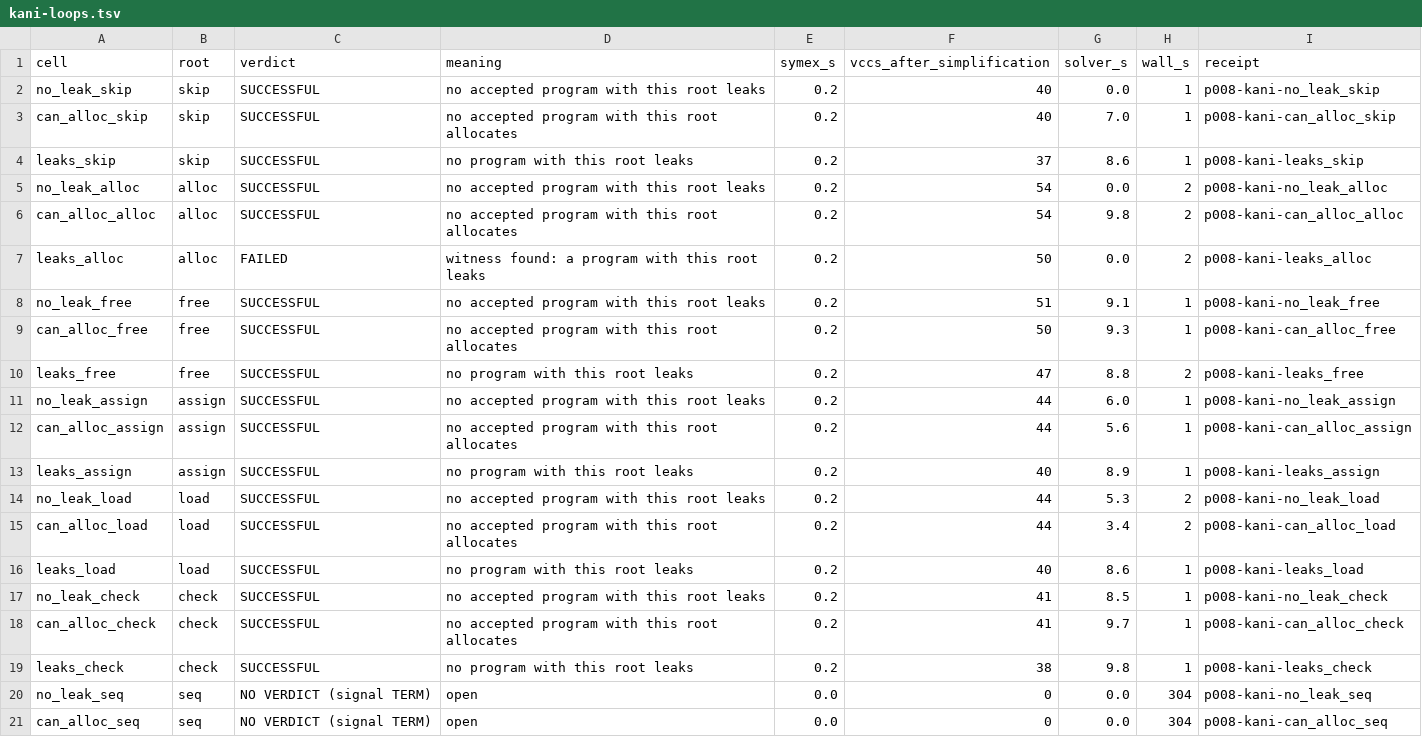
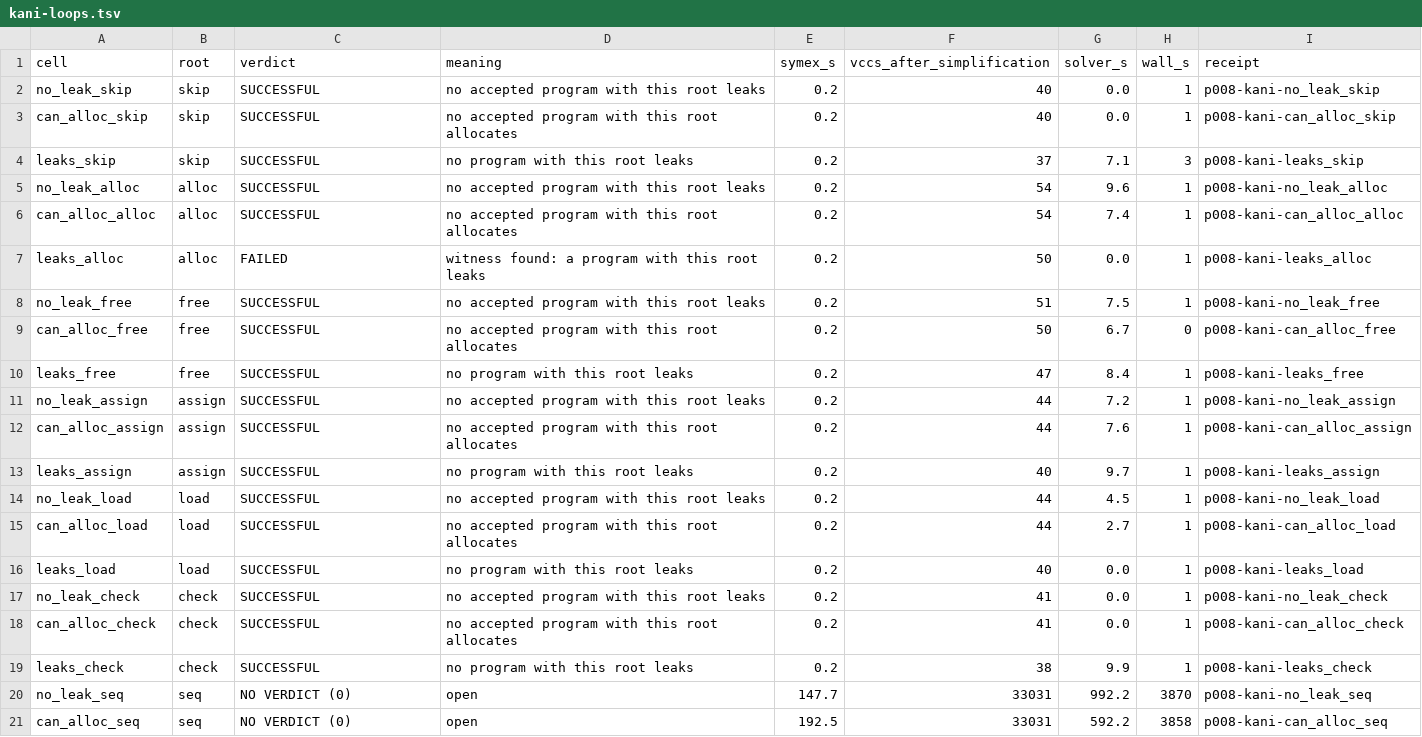
Before and after one commit to paolovella/certified-composition, a TSV file: bench/kani-loops.tsv, drawn as a sheet; only a part is shown; the diff covers the shown part only.

```diff
--- a/bench/kani-loops.tsv
+++ b/bench/kani-loops.tsv
@@ -2,20 +2,20 @@ cell	root	verdict	meaning	symex_s	vccs_after_simplification	solver_s	wall_s	rece
 no_leak_skip	skip	SUCCESSFUL	no accepted program with this root leaks	0.2	40	0.0	1	p008-kani-no_leak_skip
-can_alloc_skip	skip	SUCCESSFUL	no accepted program with this root allocates	0.2	40	7.0	1	p008-kani-can_alloc_skip
-leaks_skip	skip	SUCCESSFUL	no program with this root leaks	0.2	37	8.6	1	p008-kani-leaks_skip
-no_leak_alloc	alloc	SUCCESSFUL	no accepted program with this root leaks	0.2	54	0.0	2	p008-kani-no_leak_alloc
-can_alloc_alloc	alloc	SUCCESSFUL	no accepted program with this root allocates	0.2	54	9.8	2	p008-kani-can_alloc_alloc
-leaks_alloc	alloc	FAILED	witness found: a program with this root leaks	0.2	50	0.0	2	p008-kani-leaks_alloc
-no_leak_free	free	SUCCESSFUL	no accepted program with this root leaks	0.2	51	9.1	1	p008-kani-no_leak_free
-can_alloc_free	free	SUCCESSFUL	no accepted program with this root allocates	0.2	50	9.3	1	p008-kani-can_alloc_free
-leaks_free	free	SUCCESSFUL	no program with this root leaks	0.2	47	8.8	2	p008-kani-leaks_free
-no_leak_assign	assign	SUCCESSFUL	no accepted program with this root leaks	0.2	44	6.0	1	p008-kani-no_leak_assign
-can_alloc_assign	assign	SUCCESSFUL	no accepted program with this root allocates	0.2	44	5.6	1	p008-kani-can_alloc_assign
-leaks_assign	assign	SUCCESSFUL	no program with this root leaks	0.2	40	8.9	1	p008-kani-leaks_assign
-no_leak_load	load	SUCCESSFUL	no accepted program with this root leaks	0.2	44	5.3	2	p008-kani-no_leak_load
-can_alloc_load	load	SUCCESSFUL	no accepted program with this root allocates	0.2	44	3.4	2	p008-kani-can_alloc_load
-leaks_load	load	SUCCESSFUL	no program with this root leaks	0.2	40	8.6	1	p008-kani-leaks_load
-no_leak_check	check	SUCCESSFUL	no accepted program with this root leaks	0.2	41	8.5	1	p008-kani-no_leak_check
-can_alloc_check	check	SUCCESSFUL	no accepted program with this root allocates	0.2	41	9.7	1	p008-kani-can_alloc_check
-leaks_check	check	SUCCESSFUL	no program with this root leaks	0.2	38	9.8	1	p008-kani-leaks_check
-no_leak_seq	seq	NO VERDICT (signal TERM)	open	0.0	0	0.0	304	p008-kani-no_leak_seq
-can_alloc_seq	seq	NO VERDICT (signal TERM)	open	0.0	0	0.0	304	p008-kani-can_alloc_seq
+can_alloc_skip	skip	SUCCESSFUL	no accepted program with this root allocates	0.2	40	0.0	1	p008-kani-can_alloc_skip
+leaks_skip	skip	SUCCESSFUL	no program with this root leaks	0.2	37	7.1	3	p008-kani-leaks_skip
+no_leak_alloc	alloc	SUCCESSFUL	no accepted program with this root leaks	0.2	54	9.6	1	p008-kani-no_leak_alloc
+can_alloc_alloc	alloc	SUCCESSFUL	no accepted program with this root allocates	0.2	54	7.4	1	p008-kani-can_alloc_alloc
+leaks_alloc	alloc	FAILED	witness found: a program with this root leaks	0.2	50	0.0	1	p008-kani-leaks_alloc
+no_leak_free	free	SUCCESSFUL	no accepted program with this root leaks	0.2	51	7.5	1	p008-kani-no_leak_free
+can_alloc_free	free	SUCCESSFUL	no accepted program with this root allocates	0.2	50	6.7	0	p008-kani-can_alloc_free
+leaks_free	free	SUCCESSFUL	no program with this root leaks	0.2	47	8.4	1	p008-kani-leaks_free
+no_leak_assign	assign	SUCCESSFUL	no accepted program with this root leaks	0.2	44	7.2	1	p008-kani-no_leak_assign
+can_alloc_assign	assign	SUCCESSFUL	no accepted program with this root allocates	0.2	44	7.6	1	p008-kani-can_alloc_assign
+leaks_assign	assign	SUCCESSFUL	no program with this root leaks	0.2	40	9.7	1	p008-kani-leaks_assign
+no_leak_load	load	SUCCESSFUL	no accepted program with this root leaks	0.2	44	4.5	1	p008-kani-no_leak_load
+can_alloc_load	load	SUCCESSFUL	no accepted program with this root allocates	0.2	44	2.7	1	p008-kani-can_alloc_load
+leaks_load	load	SUCCESSFUL	no program with this root leaks	0.2	40	0.0	1	p008-kani-leaks_load
+no_leak_check	check	SUCCESSFUL	no accepted program with this root leaks	0.2	41	0.0	1	p008-kani-no_leak_check
+can_alloc_check	check	SUCCESSFUL	no accepted program with this root allocates	0.2	41	0.0	1	p008-kani-can_alloc_check
+leaks_check	check	SUCCESSFUL	no program with this root leaks	0.2	38	9.9	1	p008-kani-leaks_check
+no_leak_seq	seq	NO VERDICT (0)	open	147.7	33031	992.2	3870	p008-kani-no_leak_seq
+can_alloc_seq	seq	NO VERDICT (0)	open	192.5	33031	592.2	3858	p008-kani-can_alloc_seq
```
Also changed, not shown: 42 edited cells elsewhere in this file, 59 other files.
